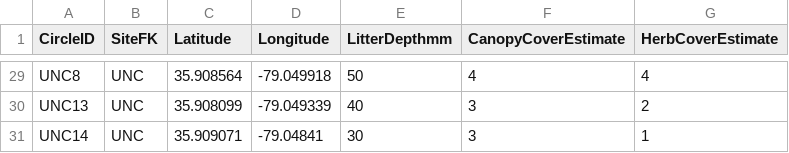
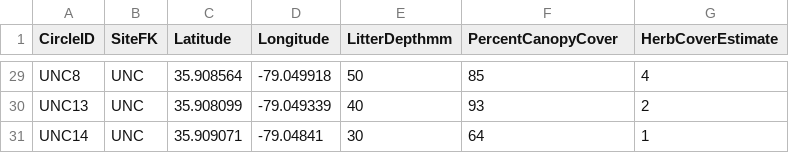
Before and after one commit to IREdwards27/arths-on-landscapes, a CSV file: data/circles_2022-05-13.csv, drawn as a sheet; only a part is shown, gaps mark what is left out; the diff covers the shown part only; the diff names each change by its address in the sheet, - before the commit and + after, or states it on an @@ line.

Commit message:
updated circle percent canopy cover

```diff
--- a/data/circles_2022-05-13.csv
+++ b/data/circles_2022-05-13.csv
-F1: CanopyCoverEstimate
+F1: PercentCanopyCover
-F29 (PercentCanopyCover): 4
+F29 (PercentCanopyCover): 85
-F30 (PercentCanopyCover): 3
+F30 (PercentCanopyCover): 93
-F31 (PercentCanopyCover): 3
+F31 (PercentCanopyCover): 64
```
Also changed, not shown: 27 edited cells elsewhere in this file.
